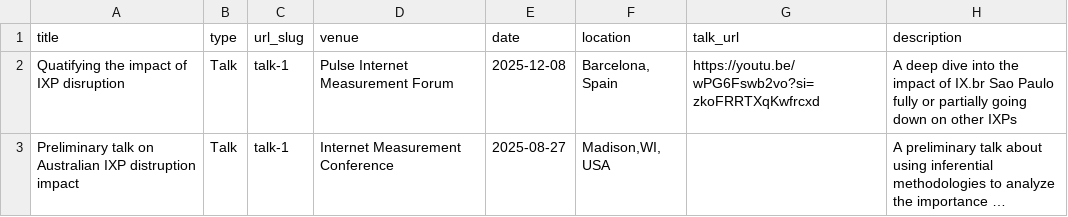
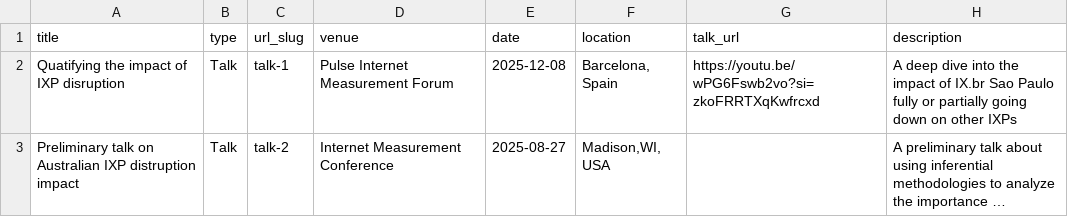
Before and after one commit to NishantAcharya/Nishant.github.io, a TSV file: markdown_generator/talks.tsv, drawn as a sheet; long unchanged cells end in …; the diff names each change by its address in the sheet, - before the commit and + after, or states it on an @@ line.

Commit message:
talk.tsv updated for talk 2

```diff
--- a/markdown_generator/talks.tsv
+++ b/markdown_generator/talks.tsv
-C3 (url_slug): talk-1
+C3 (url_slug): talk-2
```
